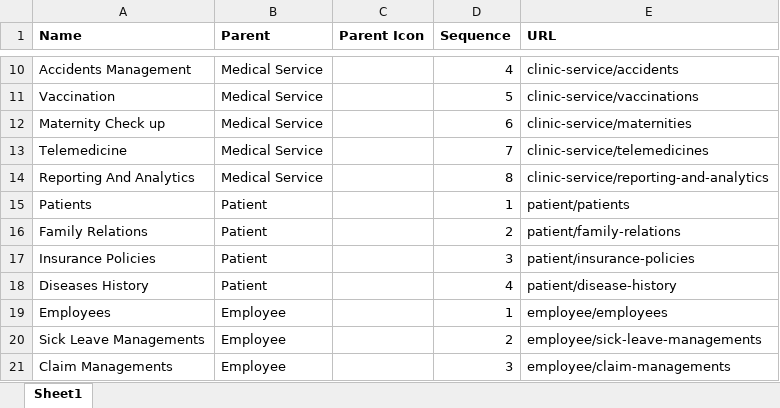
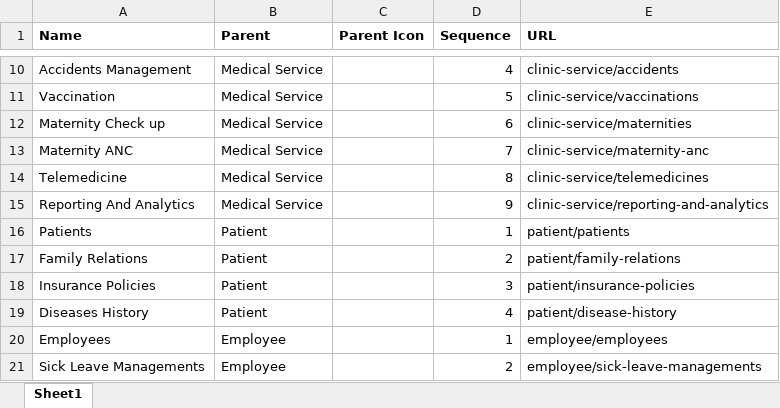
Before and after one commit to ragiit/McDermott, an Excel workbook: Import/Configurations/menu_template.xlsx, sheet Sheet1, drawn as a sheet; only a part is shown, gaps mark what is left out; the shorter side is filled out with more unchanged rows; values as stored, in another font and other column widths than the file's, no borders; table styles not drawn; addresses are those after the commit; the diff names each change by its address in the sheet, - before the commit and + after, or states it on an @@ line.

```diff
--- a/Import/Configurations/menu_template.xlsx (sheet Sheet1)
+++ b/Import/Configurations/menu_template.xlsx (sheet Sheet1)
+row 13: Maternity ANC | Medical Service |  | 7 | clinic-service/maternity-anc
-D14 (Sequence): 7
+D14 (Sequence): 8
-D15 (Sequence): 8
+D15 (Sequence): 9
```
Also changed, not shown: Import/Configurations/group_menu_template.xlsx, 19 other files.
